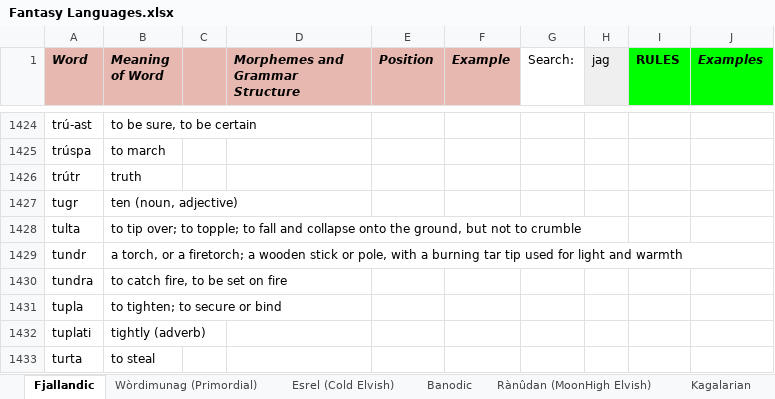
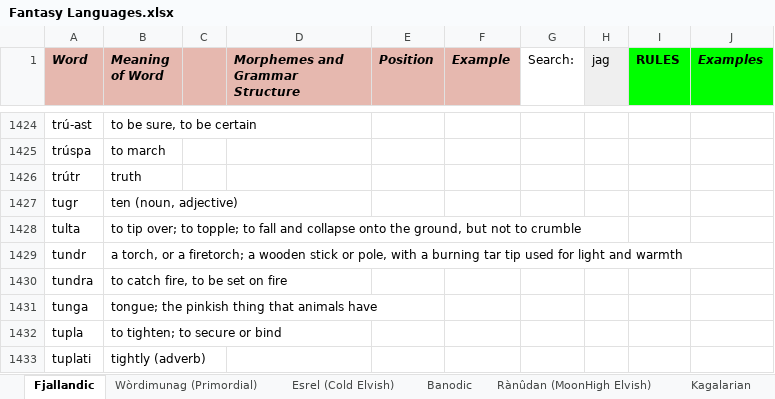
Before and after one commit to Oneo64/Auldworlde, an Excel workbook: Literature/Languages/Fantasy Languages.xlsx, sheet Fjallandic, drawn as a sheet; only a part is shown, gaps mark what is left out; the shorter side is filled out with more unchanged rows; values as stored, in another font and other column widths than the file's, no borders; charts and pictures not drawn; the diff names each change by its address in the sheet, - before the commit and + after, or states it on an @@ line.

Commit message:
Update Fantasy Languages.xlsx

```diff
--- a/Literature/Languages/Fantasy Languages.xlsx (sheet Fjallandic)
+++ b/Literature/Languages/Fantasy Languages.xlsx (sheet Fjallandic)
+row 1431: tunga | tongue; the pinkish thing that animals have
```
